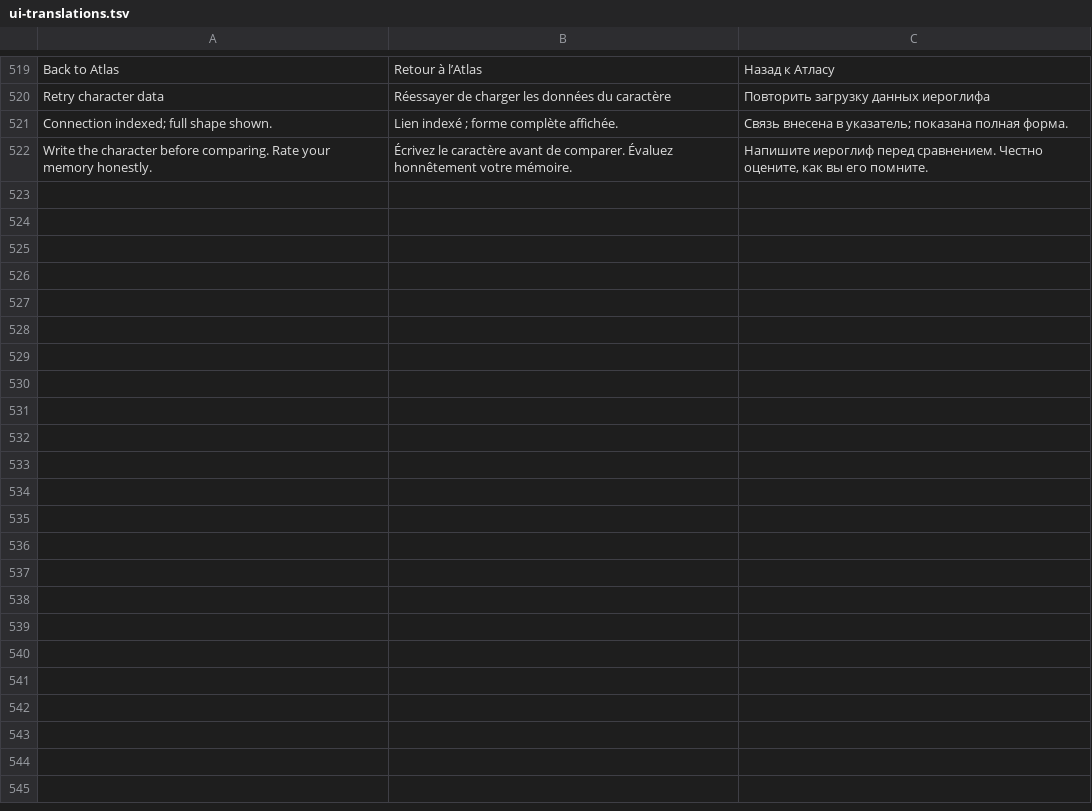
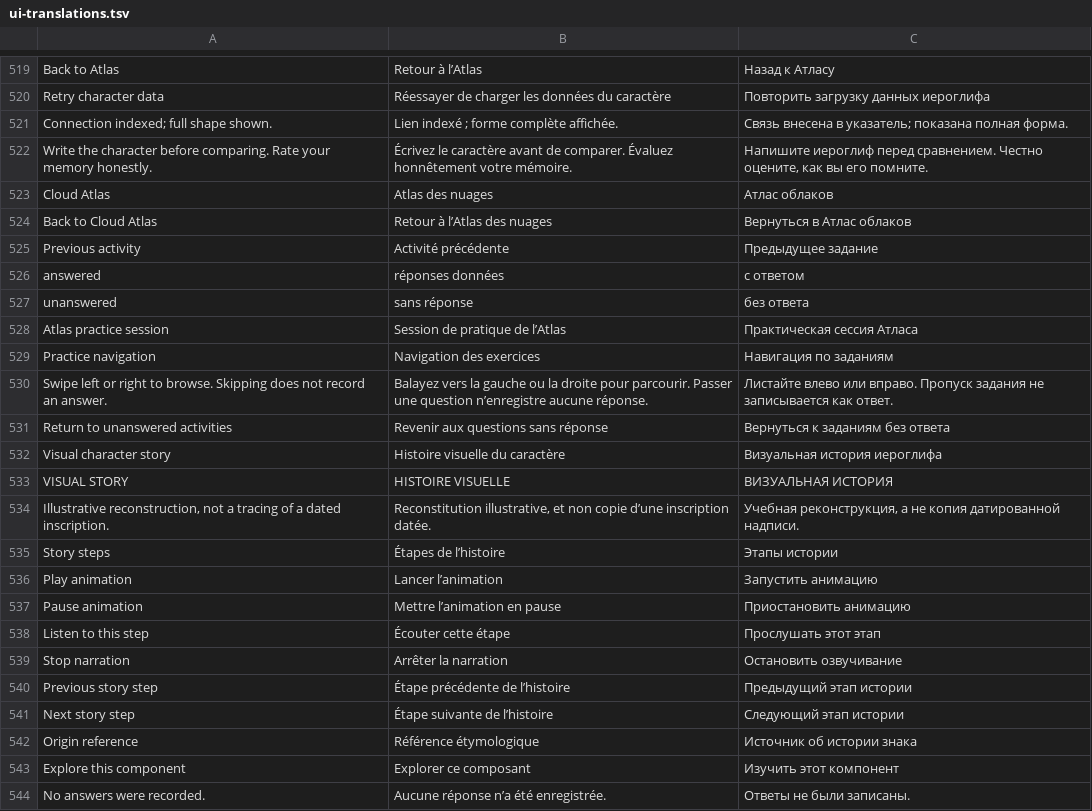
Before and after one commit to gizmuf/chinese-learning-os, a TSV file: data/ui-translations.tsv, drawn as a sheet; only a part is shown, gaps mark what is left out; the diff names each change by its address in the sheet, - before the commit and + after, or states it on an @@ line.

Commit message:
Improve Cloud Atlas navigation, swipe practice and narrated visual stories

```diff
--- a/data/ui-translations.tsv
+++ b/data/ui-translations.tsv
+row 523: Cloud Atlas | Atlas des nuages | Атлас облаков
+row 524: Back to Cloud Atlas | Retour à l’Atlas des nuages | Вернуться в Атлас облаков
+row 525: Previous activity | Activité précédente | Предыдущее задание
+row 526: answered | réponses données | с ответом
+row 527: unanswered | sans réponse | без ответа
+row 528: Atlas practice session | Session de pratique de l’Atlas | Практическая сессия Атласа
+row 529: Practice navigation | Navigation des exercices | Навигация по заданиям
+row 530: Swipe left or right to browse. Skipping does not record an answer. | Balayez vers la gauche ou la droite pour parcourir. Passer une question n’enregistre aucune réponse. | Листайте влево или вправо. Пропуск задания не записывается как ответ.
+row 531: Return to unanswered activities | Revenir aux questions sans réponse | Вернуться к заданиям без ответа
+row 532: Visual character story | Histoire visuelle du caractère | Визуальная история иероглифа
+row 533: VISUAL STORY | HISTOIRE VISUELLE | ВИЗУАЛЬНАЯ ИСТОРИЯ
+row 534: Illustrative reconstruction, not a tracing of a dated inscription. | Reconstitution illustrative, et non copie d’une inscription datée. | Учебная реконструкция, а не копия датированной надписи.
+row 535: Story steps | Étapes de l’histoire | Этапы истории
+row 536: Play animation | Lancer l’animation | Запустить анимацию
+row 537: Pause animation | Mettre l’animation en pause | Приостановить анимацию
+row 538: Listen to this step | Écouter cette étape | Прослушать этот этап
+row 539: Stop narration | Arrêter la narration | Остановить озвучивание
+row 540: Previous story step | Étape précédente de l’histoire | Предыдущий этап истории
+row 541: Next story step | Étape suivante de l’histoire | Следующий этап истории
+row 542: Origin reference | Référence étymologique | Источник об истории знака
+row 543: Explore this component | Explorer ce composant | Изучить этот компонент
+row 544: No answers were recorded. | Aucune réponse n’a été enregistrée. | Ответы не были записаны.
```
Also changed, not shown: 32 other files.
